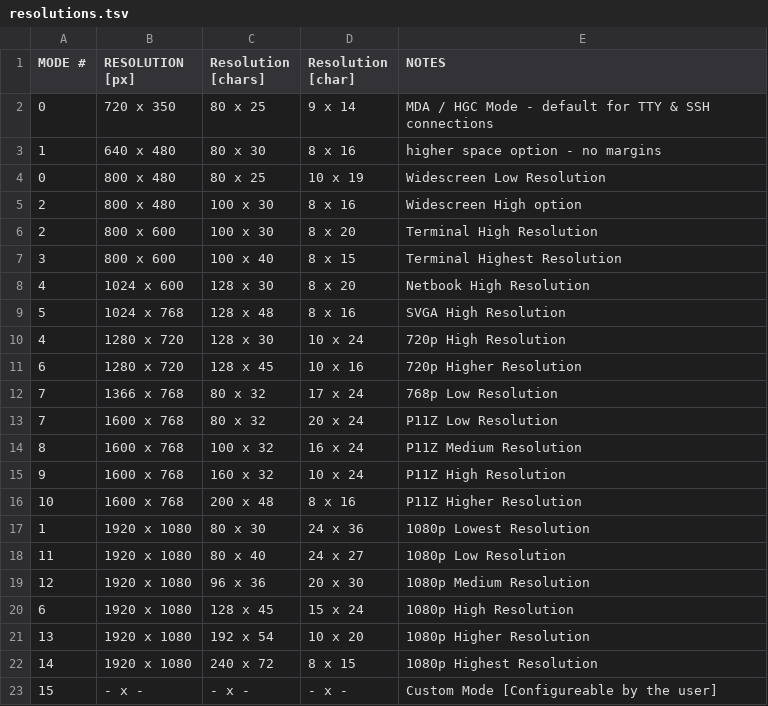
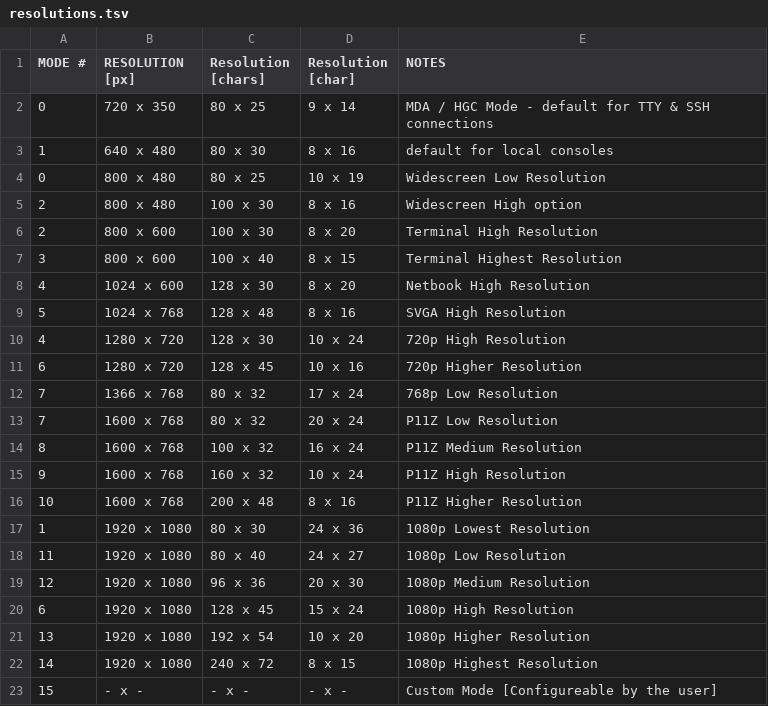
Before and after one commit to OS-1337/OS1337, a TSV file: docu/ideas/resolutions.tsv (was docu/resolutions.tsv), drawn as a sheet.

Commit message:
Major restructuring of files and data.

```diff
--- a/docu/resolutions.tsv
+++ b/docu/ideas/resolutions.tsv
@@ -2,3 +2,3 @@ MODE #	RESOLUTION [px]	Resolution [chars]	Resolution [char]	NOTES
 0	720 x 350	80 x 25	9 x 14	MDA / HGC Mode - default for TTY & SSH connections
-1	640 x 480	80 x 30	8 x 16	higher space option - no margins
+1	640 x 480	80 x 30	8 x 16	default for local consoles
 0	800 x 480	80 x 25	10 x 19	Widescreen Low Resolution
```
Also changed, not shown: docu/ideas/architectures.tsv, 11 other files.
